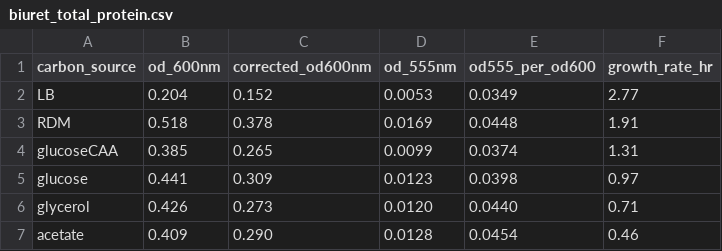
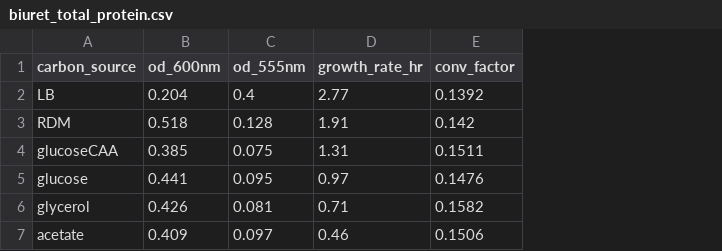
Before and after one commit to cremerlab/density_maintenance, a CSV file: data/protein_quantification/biuret_total_protein.csv, drawn as a sheet; removed rows and columns are numbered as before the commit, all else as after; the diff names each change by its address in the sheet, - before the commit and + after, or states it on an @@ line.

```diff
--- a/data/protein_quantification/biuret_total_protein.csv
+++ b/data/protein_quantification/biuret_total_protein.csv
-column C (corrected_od600nm), rows 2-7: 0.152 | 0.378 | 0.265 | 0.309 | 0.273 | 0.290
-column E (od555_per_od600), rows 2-7: 0.0349 | 0.0448 | 0.0374 | 0.0398 | 0.0440 | 0.0454
+column E (conv_factor), rows 2-7: 0.1392 | 0.142 | 0.1511 | 0.1476 | 0.1582 | 0.1506
-C2 (od_555nm): 0.0053
+C2 (od_555nm): 0.4
-C3 (od_555nm): 0.0169
+C3 (od_555nm): 0.128
-C4 (od_555nm): 0.0099
+C4 (od_555nm): 0.075
-C5 (od_555nm): 0.0123
+C5 (od_555nm): 0.095
-C6 (od_555nm): 0.0120
+C6 (od_555nm): 0.081
-C7 (od_555nm): 0.0128
+C7 (od_555nm): 0.097
```
Also changed, not shown: data/mcmc/growth_parameter_percentiles.csv, data/processed/labeled_growth_measurements.csv, 18 other files.
